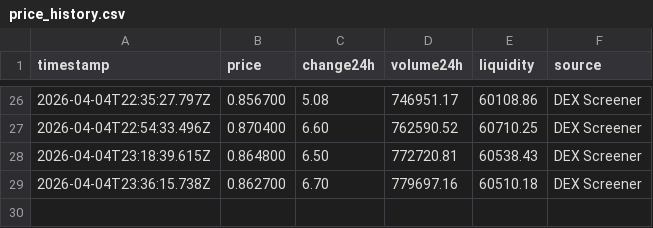
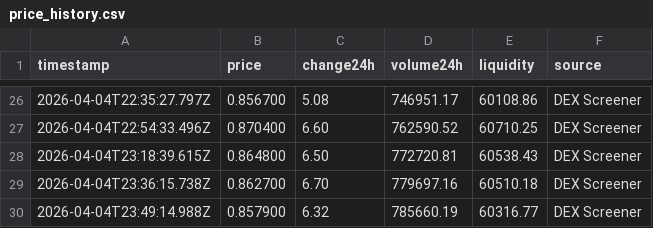
Before and after one commit to SVN-05/crypto-tracker, a CSV file: price_history.csv, drawn as a sheet; only a part is shown, gaps mark what is left out; the diff names each change by its address in the sheet, - before the commit and + after, or states it on an @@ line.

```diff
--- a/price_history.csv
+++ b/price_history.csv
+row 30: 2026-04-04T23:49:14.988Z | 0.857900 | 6.32 | 785660.19 | 60316.77 | DEX Screener
```
Also changed, not shown: 1 other file.
